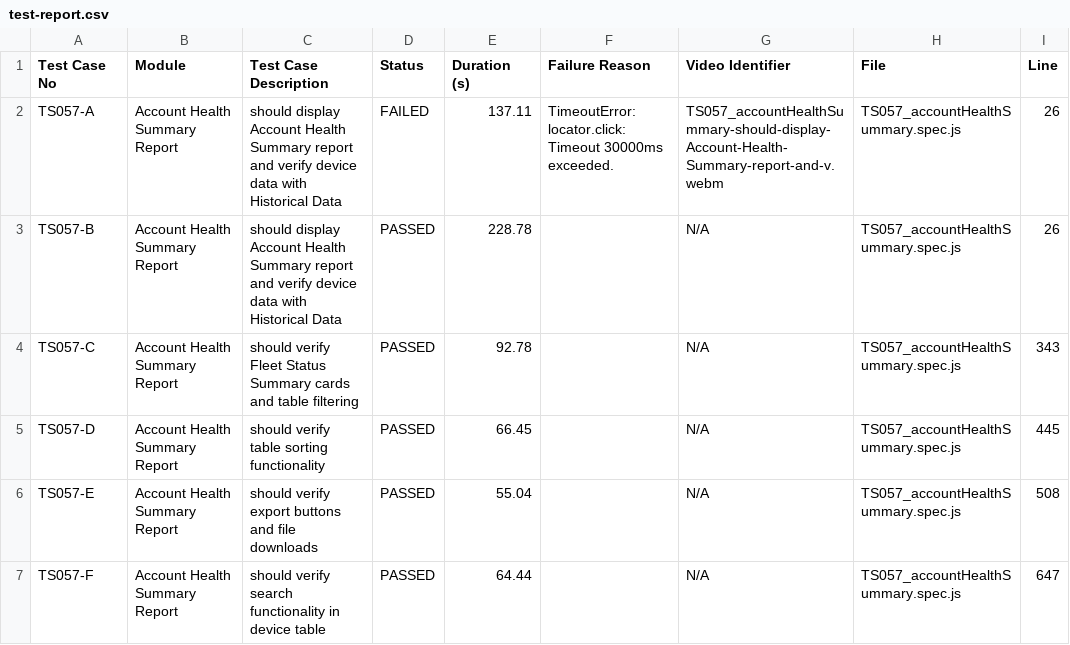
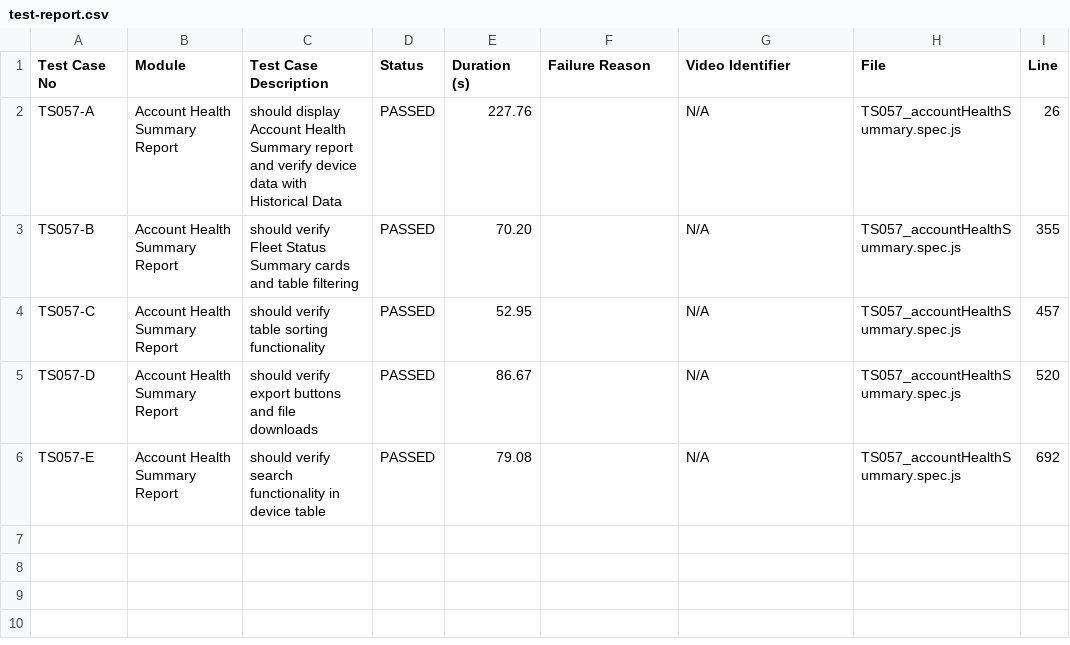
Before and after one commit to debjyotiOfficial/commonTemplate_Playwright_1, a CSV file: test-reports/custom/accountHealthSummary/test-report.csv, drawn as a sheet.

```diff
--- a/test-reports/custom/accountHealthSummary/test-report.csv
+++ b/test-reports/custom/accountHealthSummary/test-report.csv
@@ -1,7 +1,6 @@
 Test Case No,Module,Test Case Description,Status,Duration (s),Failure Reason,Video Identifier,File,Line
-TS057-A,"Account Health Summary Report","should display Account Health Summary report and verify device data with Historical Data",FAILED,137.11,"TimeoutError: locator.click: Timeout 30000ms exceeded.",TS057_accountHealthSummary-should-display-Account-Health-Summary-report-and-v.webm,TS057_accountHealthSummary.spec.js,26
-TS057-B,"Account Health Summary Report","should display Account Health Summary report and verify device data with Historical Data",PASSED,228.78,"",N/A,TS057_accountHealthSummary.spec.js,26
-TS057-C,"Account Health Summary Report","should verify Fleet Status Summary cards and table filtering",PASSED,92.78,"",N/A,TS057_accountHealthSummary.spec.js,343
-TS057-D,"Account Health Summary Report","should verify table sorting functionality",PASSED,66.45,"",N/A,TS057_accountHealthSummary.spec.js,445
-TS057-E,"Account Health Summary Report","should verify export buttons and file downloads",PASSED,55.04,"",N/A,TS057_accountHealthSummary.spec.js,508
-TS057-F,"Account Health Summary Report","should verify search functionality in device table",PASSED,64.44,"",N/A,TS057_accountHealthSummary.spec.js,647
+TS057-A,"Account Health Summary Report","should display Account Health Summary report and verify device data with Historical Data",PASSED,227.76,"",N/A,TS057_accountHealthSummary.spec.js,26
+TS057-B,"Account Health Summary Report","should verify Fleet Status Summary cards and table filtering",PASSED,70.20,"",N/A,TS057_accountHealthSummary.spec.js,355
+TS057-C,"Account Health Summary Report","should verify table sorting functionality",PASSED,52.95,"",N/A,TS057_accountHealthSummary.spec.js,457
+TS057-D,"Account Health Summary Report","should verify export buttons and file downloads",PASSED,86.67,"",N/A,TS057_accountHealthSummary.spec.js,520
+TS057-E,"Account Health Summary Report","should verify search functionality in device table",PASSED,79.08,"",N/A,TS057_accountHealthSummary.spec.js,692
```
Also changed, not shown: test-reports/custom/addEditDevices/test-report.csv, test-reports/custom/test-report.csv, 39 other files.
